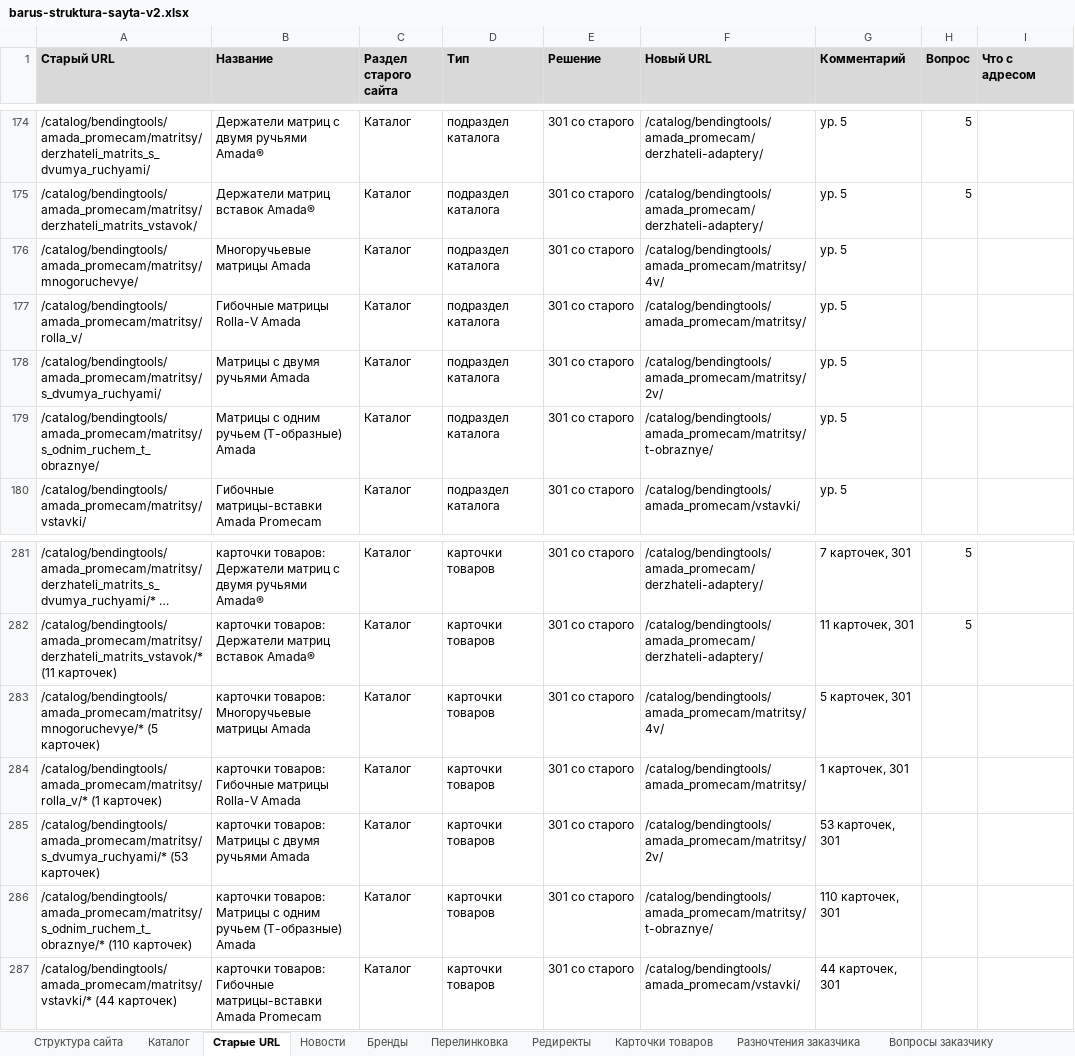
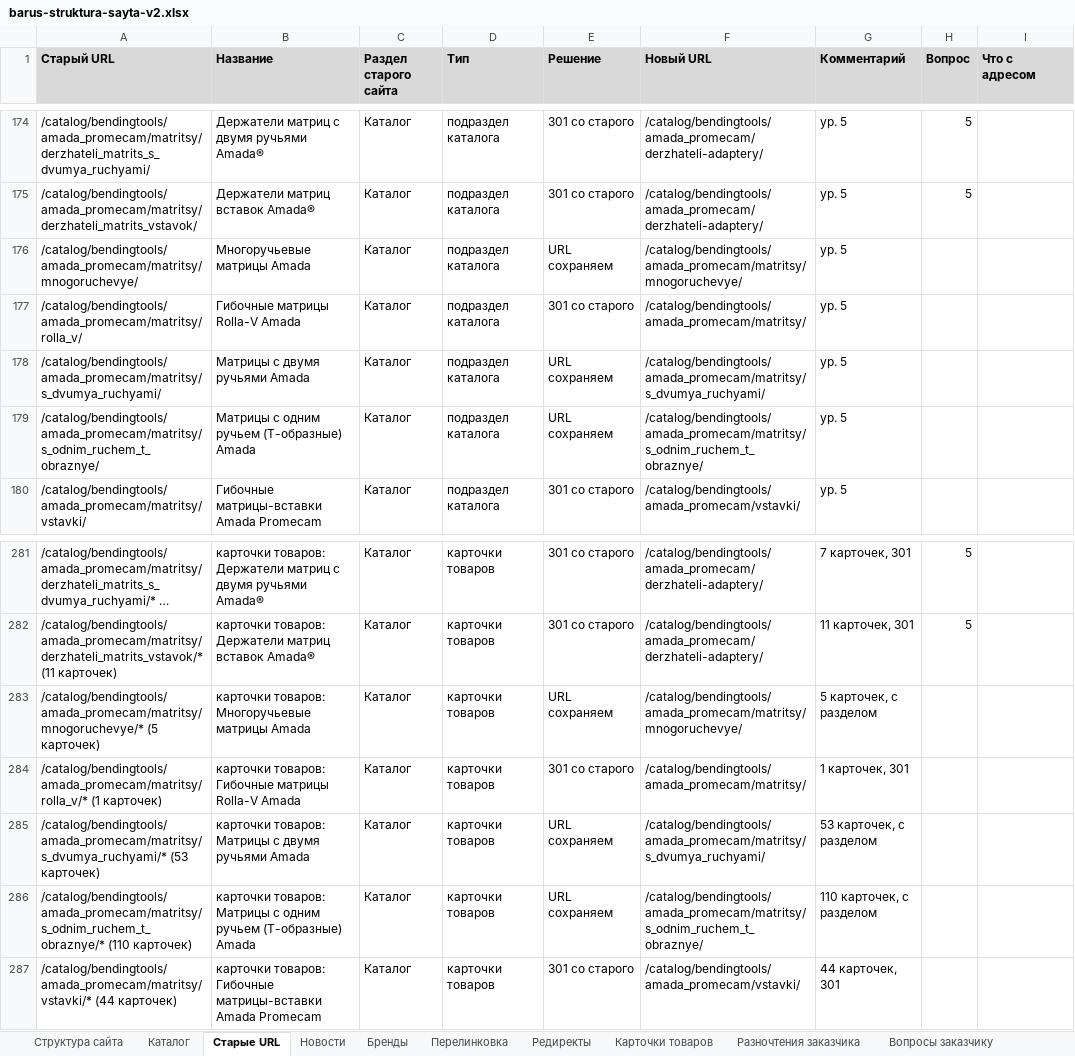
Before and after one commit to rodrigesdmitriy-ux/barus-meeting-0908, an Excel workbook: structure-v2/barus-struktura-sayta-v2.xlsx, sheet Старые URL, drawn as a sheet; only a part is shown, gaps mark what is left out; long unchanged cells end in …; values as stored, in another font and other column widths than the file's, no borders; the diff names each change by its address in the sheet, - before the commit and + after, or states it on an @@ line.

```diff
--- a/structure-v2/barus-struktura-sayta-v2.xlsx (sheet Старые URL)
+++ b/structure-v2/barus-struktura-sayta-v2.xlsx (sheet Старые URL)
-E176 (Решение): 301 со старого
+E176 (Решение): URL сохраняем
-F176 (Новый URL): /catalog/bendingtools/amada_promecam/matritsy/4v/
+F176 (Новый URL): /catalog/bendingtools/amada_promecam/matritsy/mnogoruchevye/
-E178:E179 (Решение): 301 со старого
+E178:E179 (Решение): URL сохраняем
-F178 (Новый URL): /catalog/bendingtools/amada_promecam/matritsy/2v/
+F178 (Новый URL): /catalog/bendingtools/amada_promecam/matritsy/s_dvumya_ruchyami/
-F179 (Новый URL): /catalog/bendingtools/amada_promecam/matritsy/t-obraznye/
+F179 (Новый URL): /catalog/bendingtools/amada_promecam/matritsy/s_odnim_ruchem_t_obraznye/
-E283 (Решение): 301 со старого
+E283 (Решение): URL сохраняем
-F283 (Новый URL): /catalog/bendingtools/amada_promecam/matritsy/4v/
+F283 (Новый URL): /catalog/bendingtools/amada_promecam/matritsy/mnogoruchevye/
-G283 (Комментарий): 5 карточек, 301
+G283 (Комментарий): 5 карточек, с разделом
-E285:E286 (Решение): 301 со старого
+E285:E286 (Решение): URL сохраняем
-F285 (Новый URL): /catalog/bendingtools/amada_promecam/matritsy/2v/
+F285 (Новый URL): /catalog/bendingtools/amada_promecam/matritsy/s_dvumya_ruchyami/
-G285 (Комментарий): 53 карточек, 301
+G285 (Комментарий): 53 карточек, с разделом
-F286 (Новый URL): /catalog/bendingtools/amada_promecam/matritsy/t-obraznye/
+F286 (Новый URL): /catalog/bendingtools/amada_promecam/matritsy/s_odnim_ruchem_t_obraznye/
-G286 (Комментарий): 110 карточек, 301
+G286 (Комментарий): 110 карточек, с разделом
```
Also changed, not shown: sheet Редиректы, sheet Карточки товаров, sheet Каталог, 4 other files.
